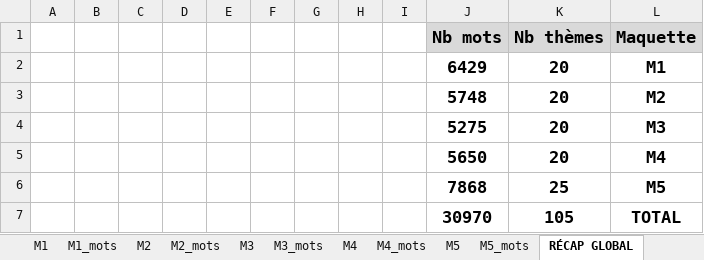
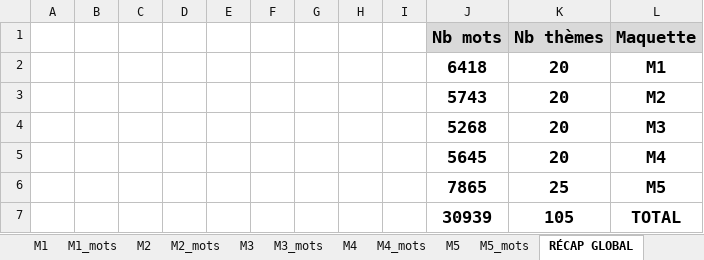
Before and after one commit to beldjehemalkma-bit/alkamo-arabe, an Excel workbook: ALKAMO_dictionnaire_arabe.xlsx, sheet RÉCAP GLOBAL, drawn as a sheet; values as stored, in another font and other column widths than the file's, no borders; the diff names each change by its address in the sheet, - before the commit and + after, or states it on an @@ line.

```diff
--- a/ALKAMO_dictionnaire_arabe.xlsx (sheet RÉCAP GLOBAL)
+++ b/ALKAMO_dictionnaire_arabe.xlsx (sheet RÉCAP GLOBAL)
-J2 (Nb mots): 6429
+J2 (Nb mots): 6418
-J3 (Nb mots): 5748
+J3 (Nb mots): 5743
-J4 (Nb mots): 5275
+J4 (Nb mots): 5268
-J5 (Nb mots): 5650
+J5 (Nb mots): 5645
-J6 (Nb mots): 7868
+J6 (Nb mots): 7865
-J7 (Nb mots): 30970
+J7 (Nb mots): 30939
```
Also changed, not shown: sheet M1_mots, sheet M2_mots, sheet M3_mots, sheet M4_mots, sheet M5_mots, sheet M1, 4 more sheets, other sheet tabs.
